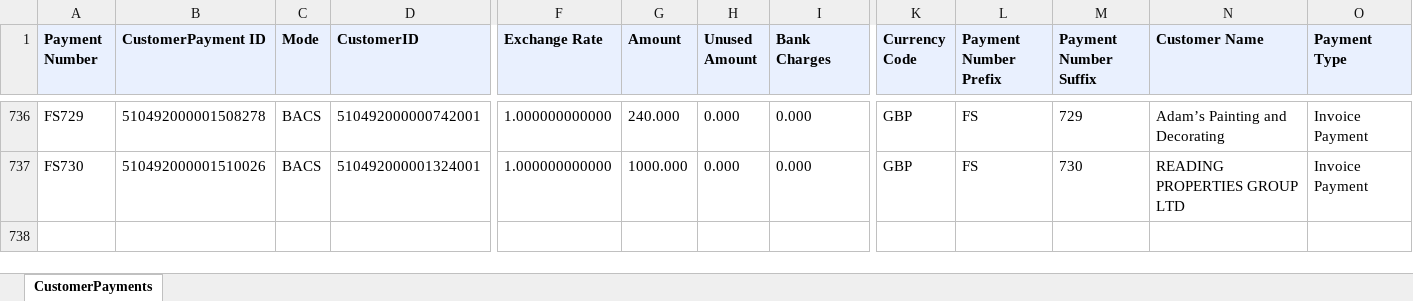
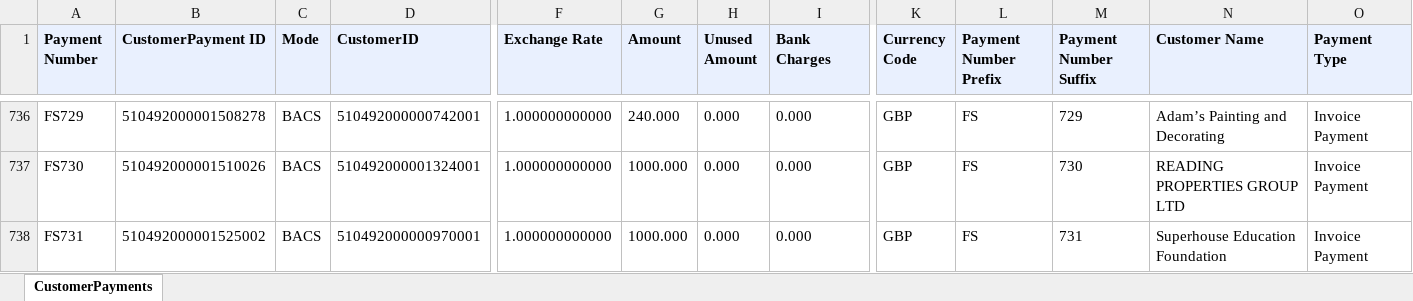
Before and after one commit to dataanalystsparta-netizen/fr_invoices, an Excel workbook: Customer_Payment_zoho.xlsx, sheet CustomerPayments, drawn as a sheet; only a part is shown, gaps mark what is left out; values as stored, in another font and other column widths than the file's, no borders; rows hold the shown columns only; the diff names each change by its address in the sheet, - before the commit and + after, or states it on an @@ line.

```diff
--- a/Customer_Payment_zoho.xlsx (sheet CustomerPayments)
+++ b/Customer_Payment_zoho.xlsx (sheet CustomerPayments)
+row 738: FS731 | 510492000001525002 | BACS | 510492000000970001 | 1.000000000000 | 1000.000 | 0.000 | 0.000 | GBP | FS | 731 | Superhouse Education Foundation | Invoice Payment
```
Also changed, not shown: AR_current_zoho.xlsx, AR_overdue_zoho.xlsx, 1 other file.
